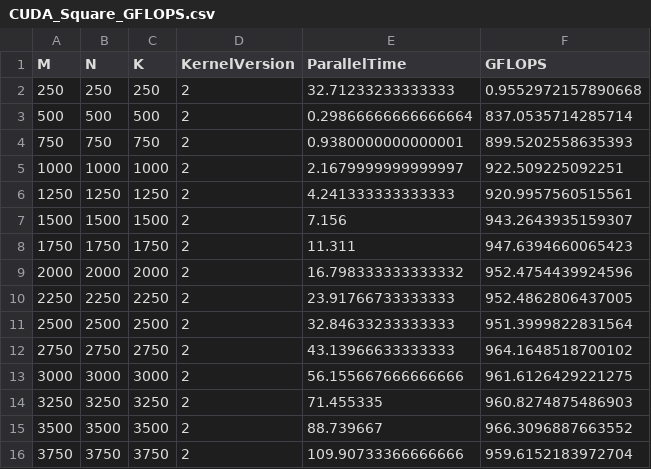
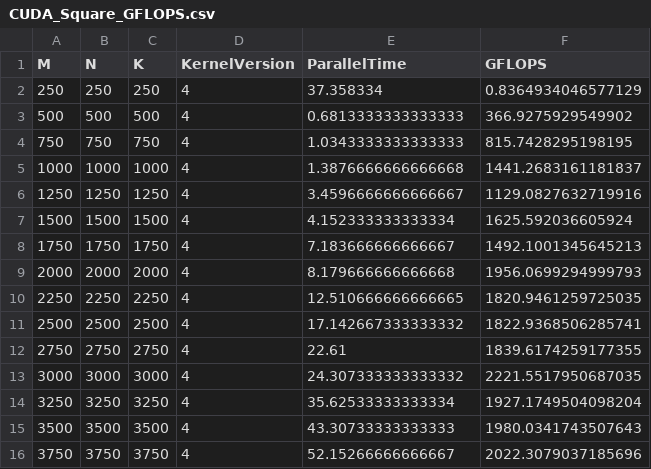
Before and after one commit to SimoneNicosanti/SCPA_Project, a CSV file: project/Results/CUDA/Generated/CUDA_Square_GFLOPS.csv, drawn as a sheet; only a part is shown; the diff covers the shown part only.

```diff
--- a/project/Results/CUDA/Generated/CUDA_Square_GFLOPS.csv
+++ b/project/Results/CUDA/Generated/CUDA_Square_GFLOPS.csv
@@ -1,16 +1,16 @@
 M,N,K,KernelVersion,ParallelTime,GFLOPS
-250,250,250,2,32.71233233333333,0.9552972157890668
-500,500,500,2,0.29866666666666664,837.0535714285714
-750,750,750,2,0.9380000000000001,899.5202558635393
-1000,1000,1000,2,2.1679999999999997,922.509225092251
-1250,1250,1250,2,4.241333333333333,920.9957560515561
-1500,1500,1500,2,7.156,943.2643935159307
-1750,1750,1750,2,11.311,947.6394660065423
-2000,2000,2000,2,16.798333333333332,952.4754439924596
-2250,2250,2250,2,23.91766733333333,952.4862806437005
-2500,2500,2500,2,32.84633233333333,951.3999822831564
-2750,2750,2750,2,43.13966633333333,964.1648518700102
-3000,3000,3000,2,56.155667666666666,961.6126429221275
-3250,3250,3250,2,71.455335,960.8274875486903
-3500,3500,3500,2,88.739667,966.3096887663552
-3750,3750,3750,2,109.90733366666666,959.6152183972704
+250,250,250,4,37.358334,0.8364934046577129
+500,500,500,4,0.6813333333333333,366.9275929549902
+750,750,750,4,1.0343333333333333,815.7428295198195
+1000,1000,1000,4,1.3876666666666668,1441.2683161181837
+1250,1250,1250,4,3.4596666666666667,1129.0827632719916
+1500,1500,1500,4,4.152333333333334,1625.592036605924
+1750,1750,1750,4,7.183666666666667,1492.1001345645213
+2000,2000,2000,4,8.179666666666668,1956.0699294999793
+2250,2250,2250,4,12.510666666666665,1820.9461259725035
+2500,2500,2500,4,17.142667333333332,1822.9368506285741
+2750,2750,2750,4,22.61,1839.6174259177355
+3000,3000,3000,4,24.307333333333332,2221.5517950687035
+3250,3250,3250,4,35.62533333333334,1927.1749504098204
+3500,3500,3500,4,43.30733333333333,1980.0341743507643
+3750,3750,3750,4,52.15266666666667,2022.3079037185696
```
Also changed, not shown: 23 added rows and 6 edited cells elsewhere in this file, project/Results/CUDA/Generated/CUDA_Rect_Comparisons.csv, project/Results/CUDA/Generated/CUDA_Square_Comparisons.csv, 13 other files.
